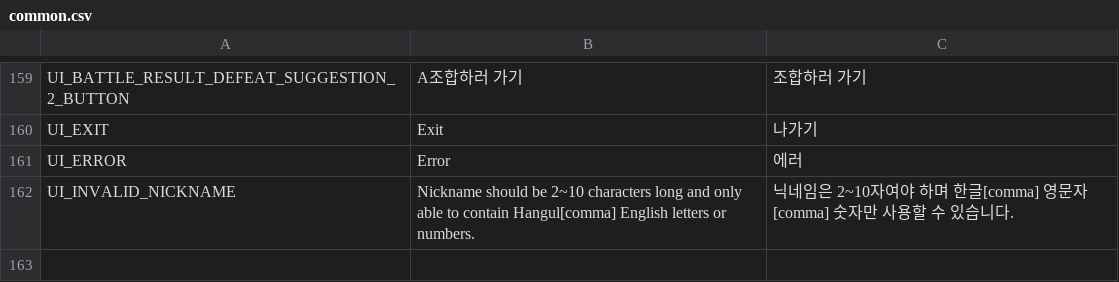
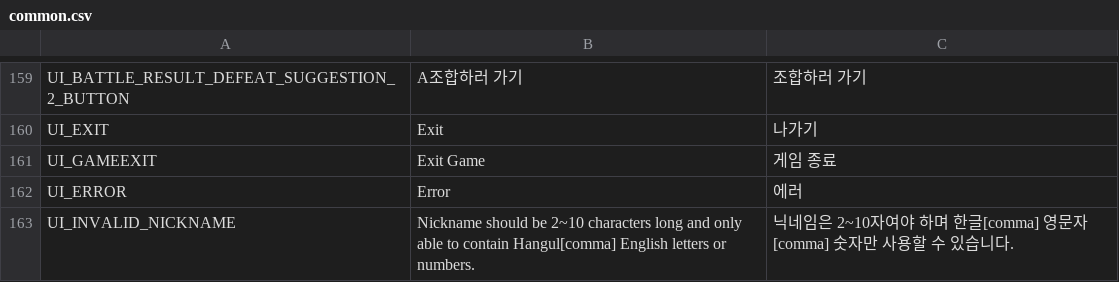
Before and after one commit to planetarium/NineChronicles, a CSV file: nekoyume/Assets/Resources/Localization/common.csv, drawn as a sheet; only a part is shown, gaps mark what is left out.

```diff
--- a/nekoyume/Assets/Resources/Localization/common.csv
+++ b/nekoyume/Assets/Resources/Localization/common.csv
@@ -160,2 +160,3 @@ UI_BATTLE_RESULT_DEFEAT_SUGGESTION_2_BUTTON,A조합하러 가기,조합하러
 UI_EXIT,Exit,나가기
+UI_GAMEEXIT,Exit Game,게임 종료
 UI_ERROR,Error,에러
```
Also changed, not shown: 20 other files.
